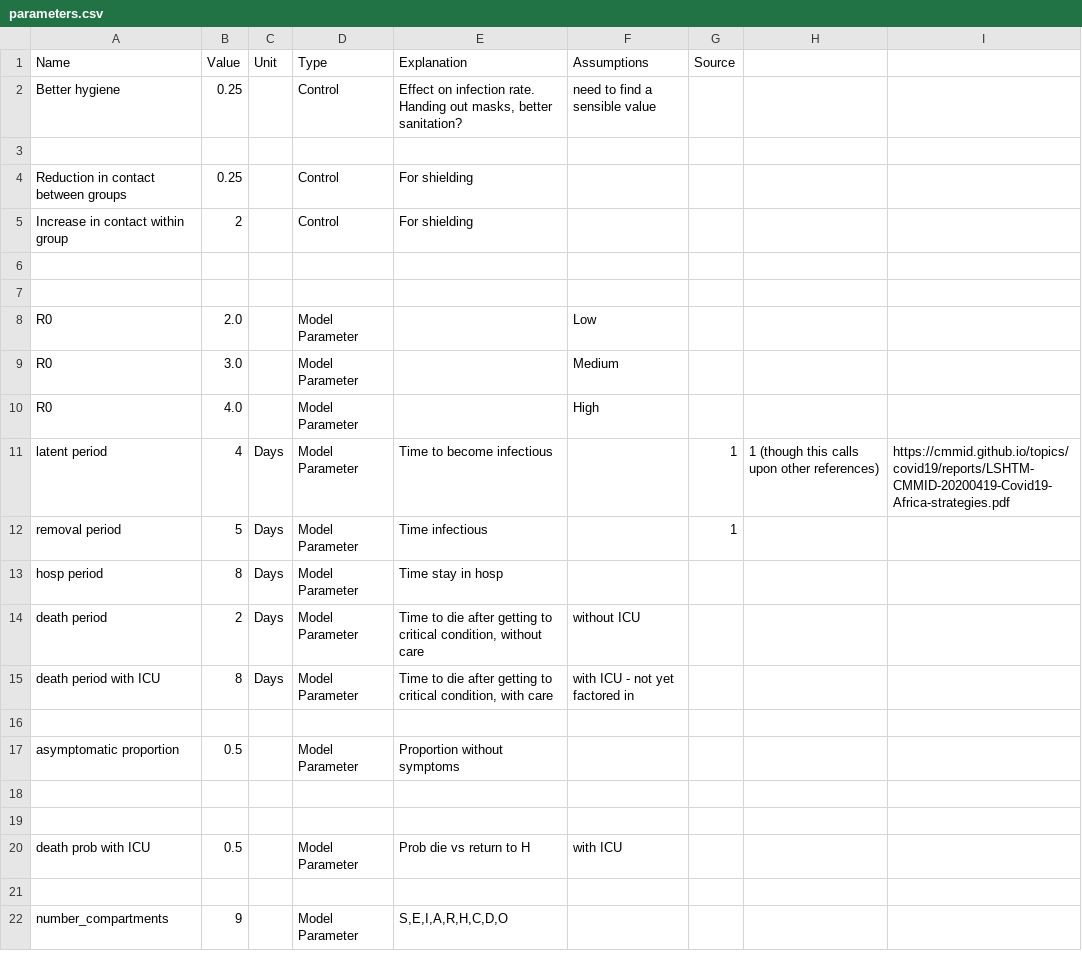
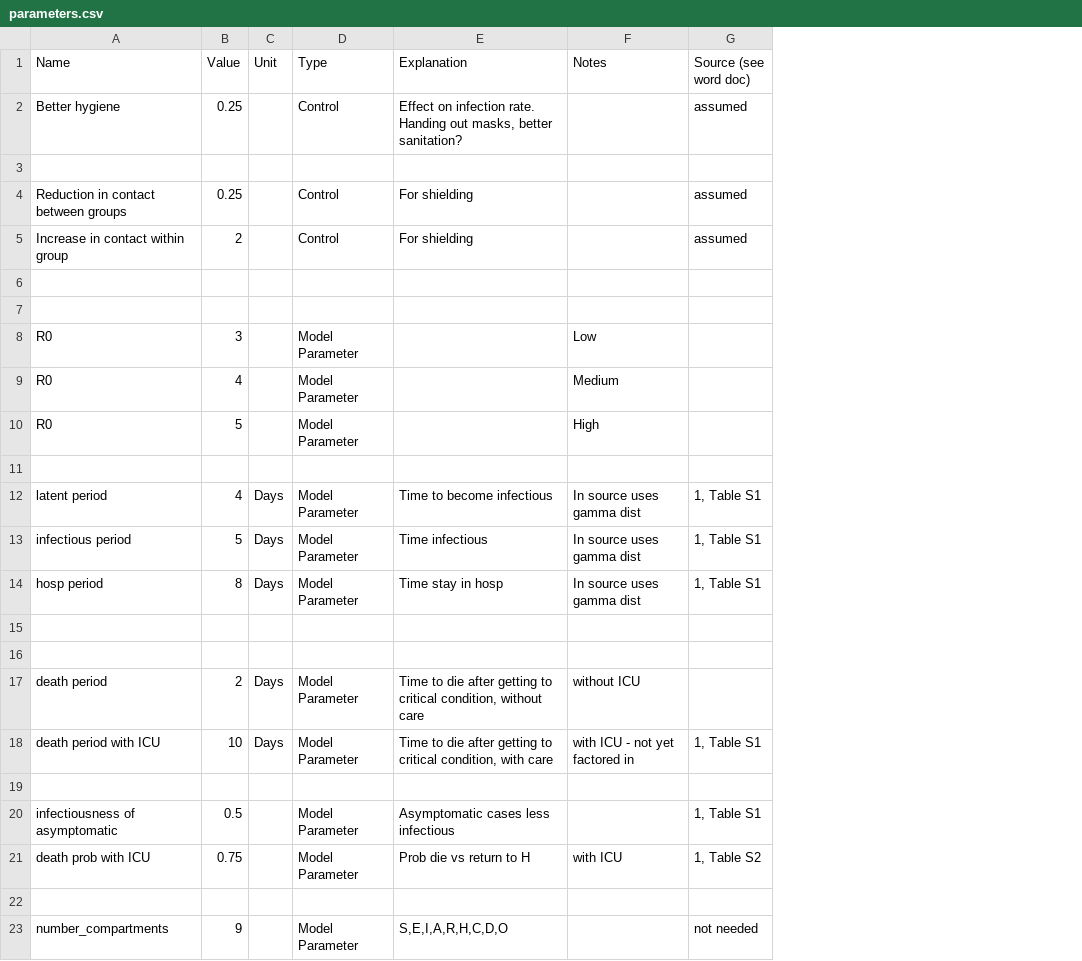
Before and after one commit to AIforGoodSimulator/compartmental-model, a CSV file: Parameters/parameters.csv, drawn as a sheet; removed rows and columns are numbered as before the commit, all else as after; the diff names each change by its address in the sheet, - before the commit and + after, or states it on an @@ line.

Commit message:
Tidying and checking parameters

```diff
--- a/Parameters/parameters.csv
+++ b/Parameters/parameters.csv
-column G (Source), empty
-column H, empty
-column I, empty
+column G (Source (see word doc)), rows 2-5: assumed |  | assumed | assumed; rows 21-23: 1, Table S2 |  | not needed
-F1: Assumptions
+F1: Notes
-F2 (Notes): need to find a sensible value
+F2 (Notes): (empty)
-B8 (Value): 2.0
+B8 (Value): 3
-B9 (Value): 3.0
+B9 (Value): 4
-B10 (Value): 4.0
+B10 (Value): 5
-row 11: latent period | 4 | Days | Model Parameter | Time to become infectious |  | 1 | 1 (though this calls upon other references) | https://cmmid.github.io/topics/covid19/reports/LSHTM-CMMID-20200419-Covid19-Africa-strategies.pdf
-row 12: removal period | 5 | Days | Model Parameter | Time infectious |  | 1
-row 13: hosp period | 8 | Days | Model Parameter | Time stay in hosp
-row 15: death period with ICU | 8 | Days | Model Parameter | Time to die after getting to critical condition, with care | with ICU - not yet factored in
-row 17: asymptomatic proportion | 0.5 |  | Model Parameter | Proportion without symptoms
+row 12: latent period | 4 | Days | Model Parameter | Time to become infectious | In source uses gamma dist | 1, Table S1
+row 13: infectious period | 5 | Days | Model Parameter | Time infectious | In source uses gamma dist | 1, Table S1
+row 14: hosp period | 8 | Days | Model Parameter | Time stay in hosp | In source uses gamma dist | 1, Table S1
@@ row 14 moved to row 17: death period @@
+row 18: death period with ICU | 10 | Days | Model Parameter | Time to die after getting to critical condition, with care | with ICU - not yet factored in | 1, Table S1
+row 19: (empty)
+row 20: infectiousness of asymptomatic | 0.5 |  | Model Parameter | Asymptomatic cases less infectious |  | 1, Table S1
-B21 (Value): 0.5
+B21 (Value): 0.75
```
Also changed, not shown: Parameters/camp_params.csv, 6 other files.
